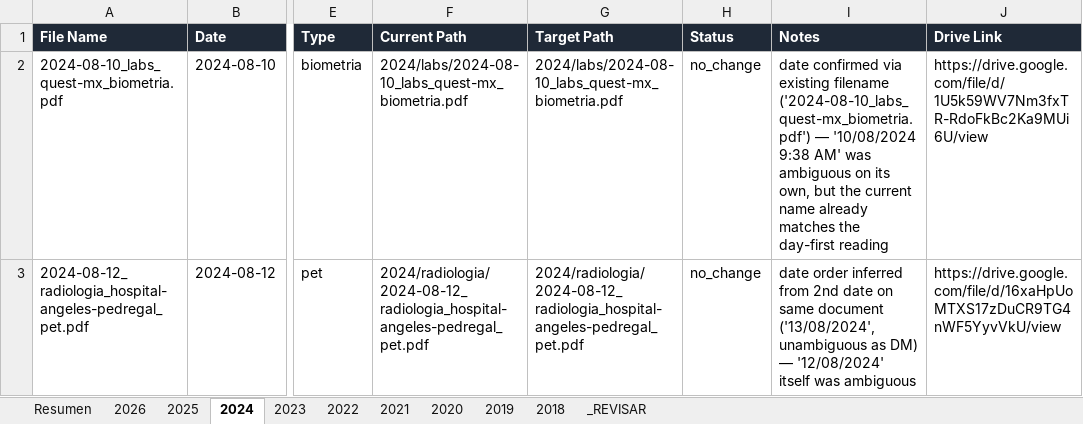
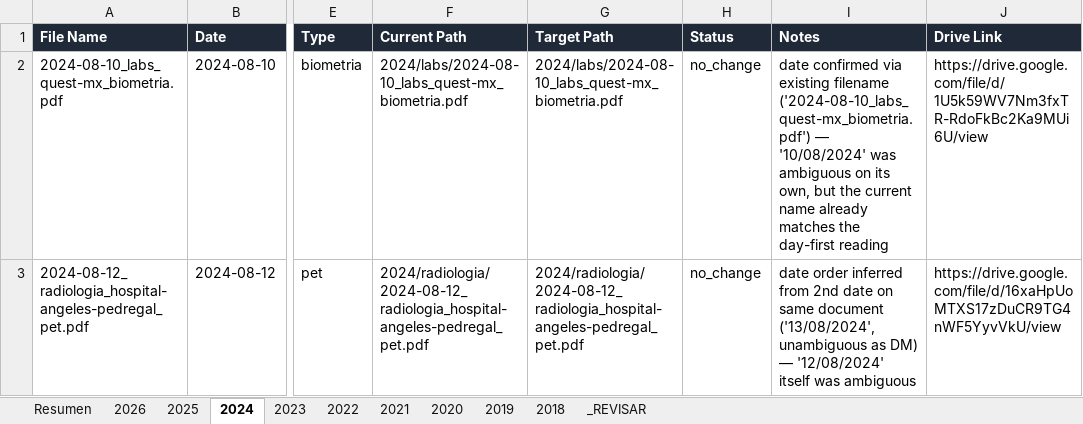
Before and after one commit to fernandomartinez-de/vital-signal-reports, an Excel workbook: tracker/master_tracker.xlsx, sheet 2024, drawn as a sheet; only a part is shown, gaps mark what is left out; values as stored, in another font and other column widths than the file's, no borders; the diff names each change by its address in the sheet, - before the commit and + after, or states it on an @@ line.

```diff
--- a/tracker/master_tracker.xlsx (sheet 2024)
+++ b/tracker/master_tracker.xlsx (sheet 2024)
-I2 (Notes): …('2024-08-10_labs_quest-mx_biometria.pdf') — '10/08/2024 9:38 AM' was ambiguous…
+I2 (Notes): …('2024-08-10_labs_quest-mx_biometria.pdf') — '10/08/2024' was ambiguous…
```
Also changed, not shown: sheet 2020, sheet 2023, sheet 2018, sheet 2022, sheet 2026, sheet 2019, 2 more sheets.
